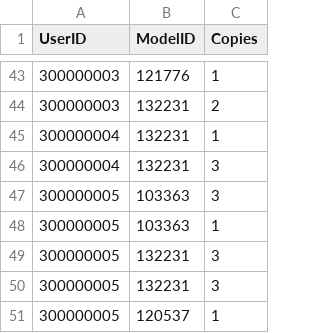
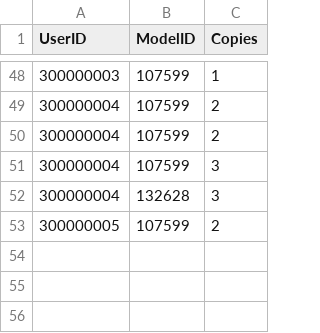
Before and after one commit to ntonnes/421-Marketplace, a CSV file: CSV_files/InCart.csv, drawn as a sheet; only a part is shown, gaps mark what is left out; the diff covers the shown part only.

```diff
--- a/CSV_files/InCart.csv
+++ b/CSV_files/InCart.csv
@@ -43,9 +48,6 @@ UserID,ModelID,Copies
-300000003,121776,1
-300000003,132231,2
-300000004,132231,1
-300000004,132231,3
-300000005,103363,3
-300000005,103363,1
-300000005,132231,3
-300000005,132231,3
-300000005,120537,1
+300000003,107599,1
+300000004,107599,2
+300000004,107599,2
+300000004,107599,3
+300000004,132628,3
+300000005,107599,2
```
Also changed, not shown: 22 added rows, 17 removed rows and 31 edited cells elsewhere in this file, CSV_files/Belongs.csv, CSV_files/BrandPage.csv, 13 other files.
